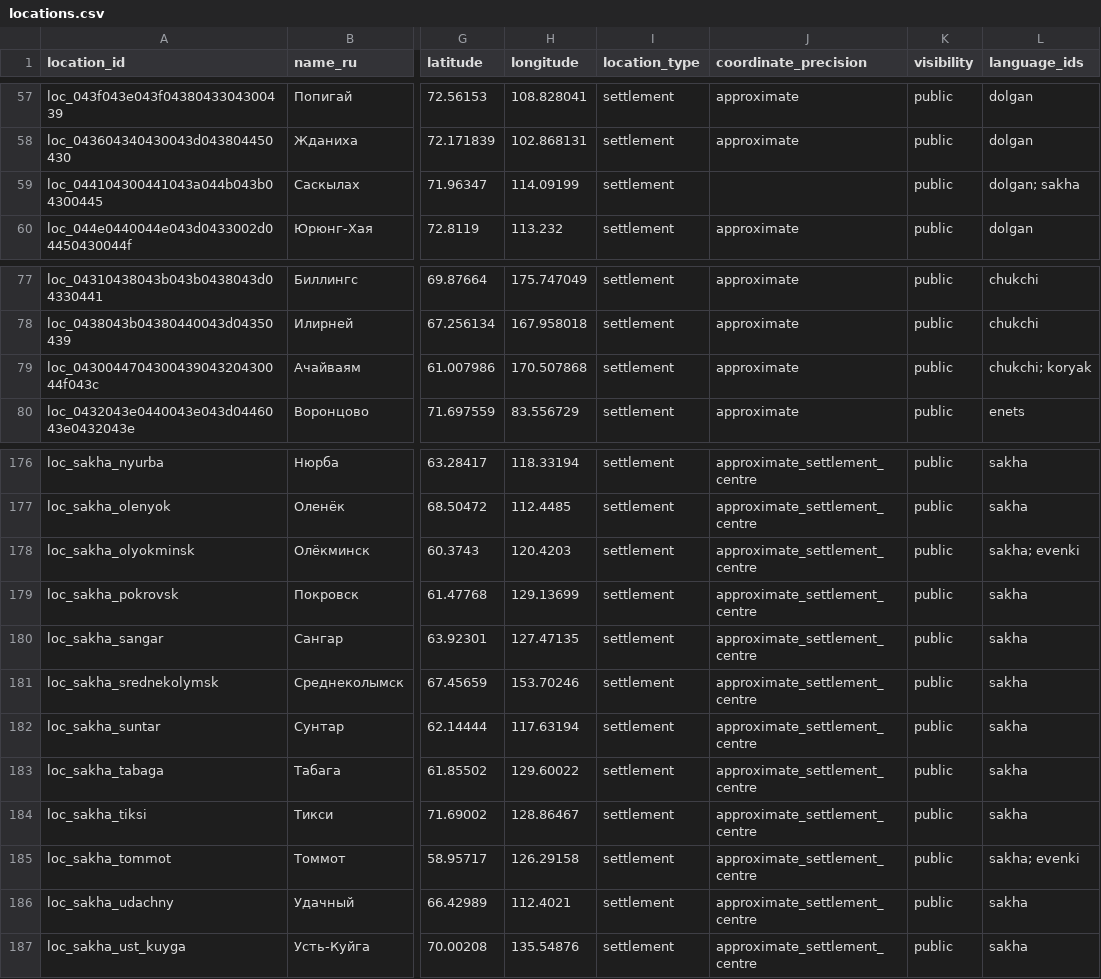
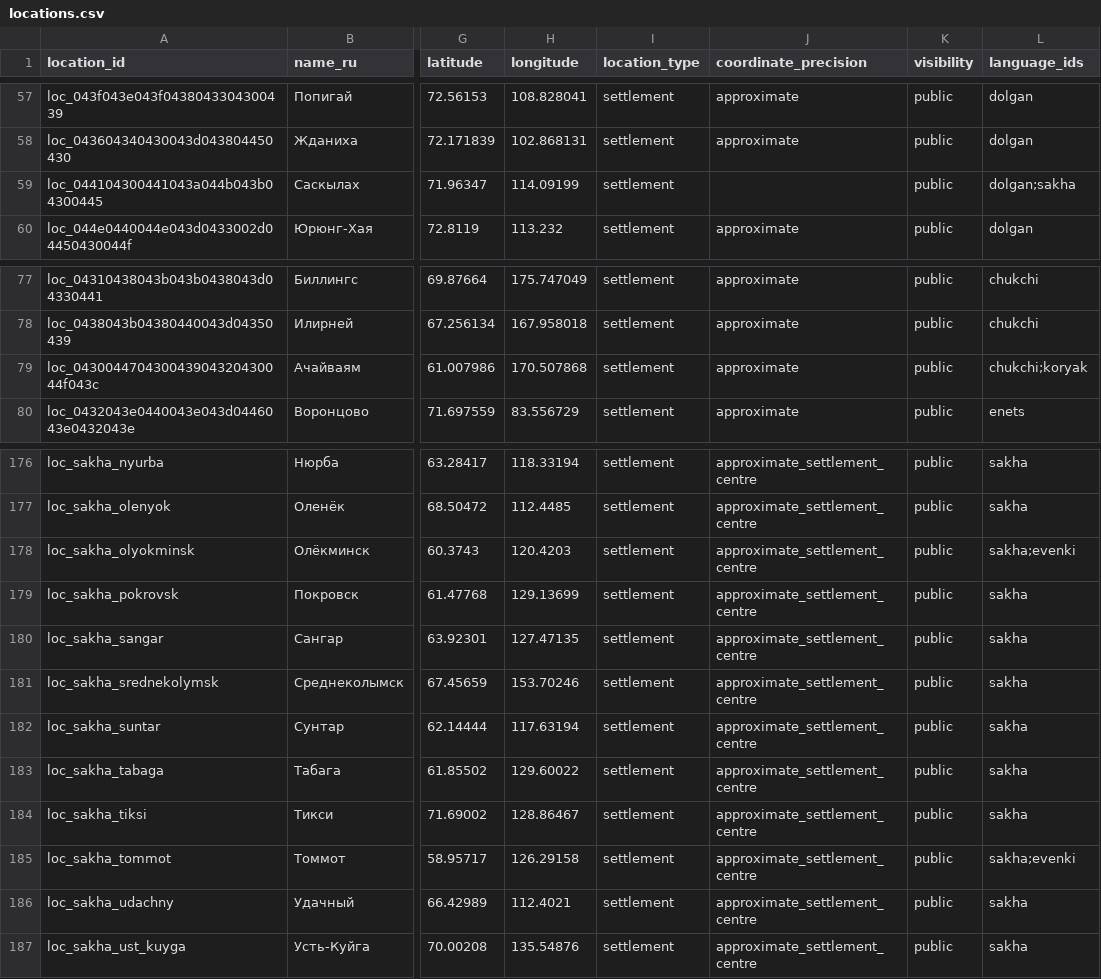
Before and after one commit to ksheifer/circumpolar-ethnobotanical-database, a CSV file: data/locations.csv, drawn as a sheet; only a part is shown, gaps mark what is left out; the diff covers the shown part only; the diff names each change by its address in the sheet, - before the commit and + after, or states it on an @@ line.

```diff
--- a/data/locations.csv
+++ b/data/locations.csv
-L59 (language_ids): dolgan; sakha
+L59 (language_ids): dolgan;sakha
-L79 (language_ids): chukchi; koryak
+L79 (language_ids): chukchi;koryak
-L178 (language_ids): sakha; evenki
+L178 (language_ids): sakha;evenki
-L185 (language_ids): sakha; evenki
+L185 (language_ids): sakha;evenki
```
Also changed, not shown: 10 added rows and 17 edited cells elsewhere in this file, 13 other files.
